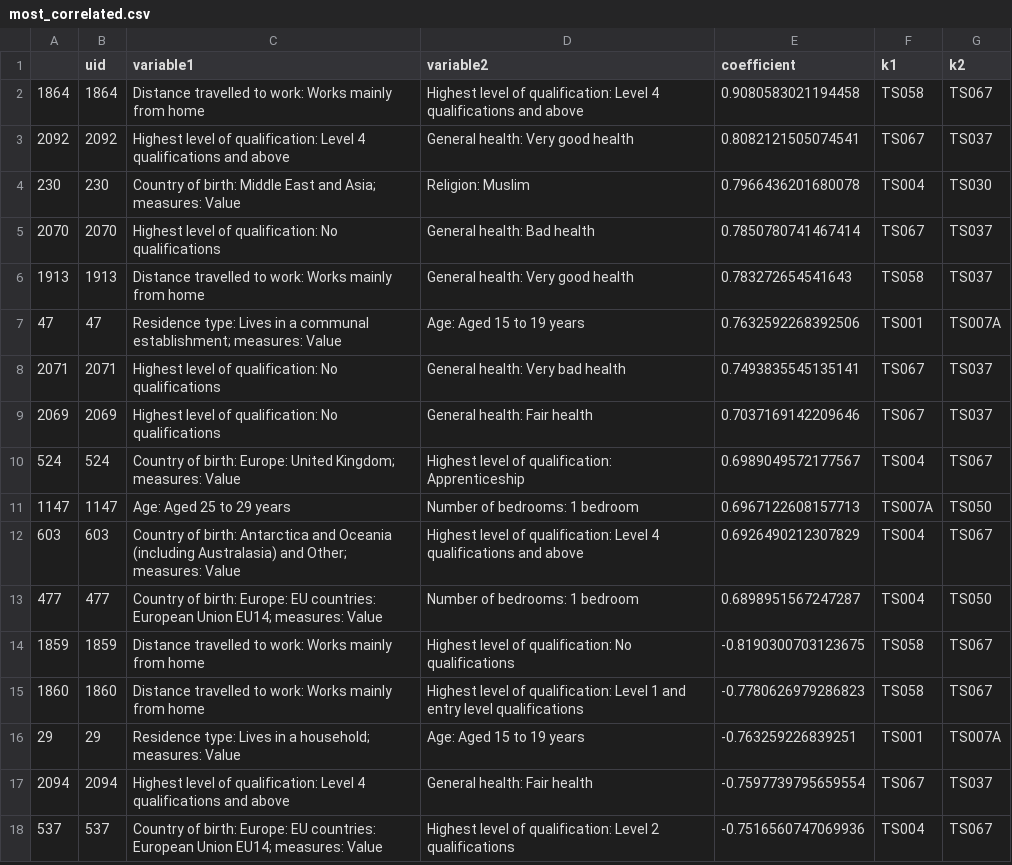
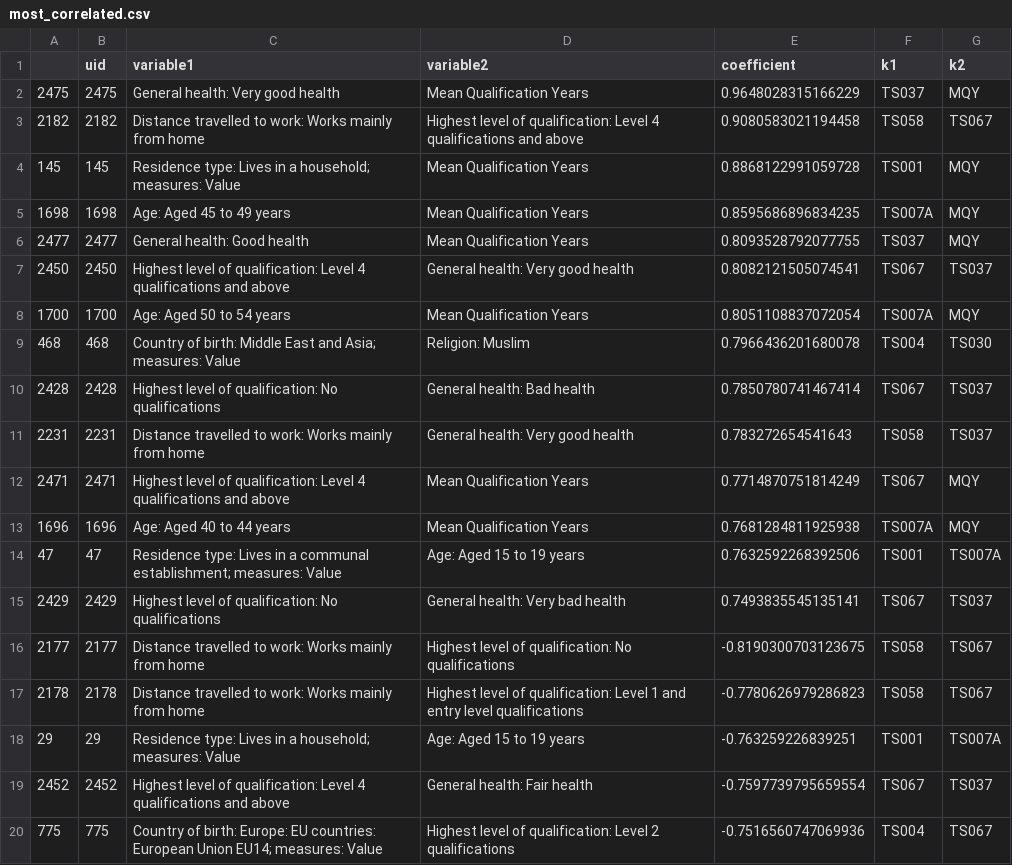
Before and after one commit to alexgregory1/work_experience_notebooks, a CSV file: data/most_correlated.csv, drawn as a sheet; only a part is shown; the diff covers the shown part only.

```diff
--- a/data/most_correlated.csv
+++ b/data/most_correlated.csv
@@ -1,18 +1,20 @@
 ,uid,variable1,variable2,coefficient,k1,k2
-1864,1864,Distance travelled to work: Works mainly from home,Highest level of qualification: Level 4 qualifications and above,0.9080583021194458,TS058,TS067
-2092,2092,Highest level of qualification: Level 4 qualifications and above,General health: Very good health,0.8082121505074541,TS067,TS037
-230,230,Country of birth: Middle East and Asia; measures: Value,Religion: Muslim,0.7966436201680078,TS004,TS030
-2070,2070,Highest level of qualification: No qualifications,General health: Bad health,0.7850780741467414,TS067,TS037
-1913,1913,Distance travelled to work: Works mainly from home,General health: Very good health,0.783272654541643,TS058,TS037
+2475,2475,General health: Very good health,Mean Qualification Years,0.9648028315166229,TS037,MQY
+2182,2182,Distance travelled to work: Works mainly from home,Highest level of qualification: Level 4 qualifications and above,0.9080583021194458,TS058,TS067
+145,145,Residence type: Lives in a household; measures: Value,Mean Qualification Years,0.8868122991059728,TS001,MQY
+1698,1698,Age: Aged 45 to 49 years,Mean Qualification Years,0.8595686896834235,TS007A,MQY
+2477,2477,General health: Good health,Mean Qualification Years,0.8093528792077755,TS037,MQY
+2450,2450,Highest level of qualification: Level 4 qualifications and above,General health: Very good health,0.8082121505074541,TS067,TS037
+1700,1700,Age: Aged 50 to 54 years,Mean Qualification Years,0.8051108837072054,TS007A,MQY
+468,468,Country of birth: Middle East and Asia; measures: Value,Religion: Muslim,0.7966436201680078,TS004,TS030
+2428,2428,Highest level of qualification: No qualifications,General health: Bad health,0.7850780741467414,TS067,TS037
+2231,2231,Distance travelled to work: Works mainly from home,General health: Very good health,0.783272654541643,TS058,TS037
+2471,2471,Highest level of qualification: Level 4 qualifications and above,Mean Qualification Years,0.7714870751814249,TS067,MQY
+1696,1696,Age: Aged 40 to 44 years,Mean Qualification Years,0.7681284811925938,TS007A,MQY
 47,47,Residence type: Lives in a communal establishment; measures: Value,Age: Aged 15 to 19 years,0.7632592268392506,TS001,TS007A
-2071,2071,Highest level of qualification: No qualifications,General health: Very bad health,0.7493835545135141,TS067,TS037
-2069,2069,Highest level of qualification: No qualifications,General health: Fair health,0.7037169142209646,TS067,TS037
-524,524,Country of birth: Europe: United Kingdom; measures: Value,Highest level of qualification: Apprenticeship,0.6989049572177567,TS004,TS067
-1147,1147,Age: Aged 25 to 29 years,Number of bedrooms: 1 bedroom,0.6967122608157713,TS007A,TS050
-603,603,Country of birth: Antarctica and Oceania (including Australasia) and Other; measures: Value,Highest level of qualification: Level 4 qualifications and above,0.6926490212307829,TS004,TS067
-477,477,Country of birth: Europe: EU countries: European Union EU14; measures: Value,Number of bedrooms: 1 bedroom,0.6898951567247287,TS004,TS050
-1859,1859,Distance travelled to work: Works mainly from home,Highest level of qualification: No qualifications,-0.8190300703123675,TS058,TS067
-1860,1860,Distance travelled to work: Works mainly from home,Highest level of qualification: Level 1 and entry level qualifications,-0.7780626979286823,TS058,TS067
+2429,2429,Highest level of qualification: No qualifications,General health: Very bad health,0.7493835545135141,TS067,TS037
+2177,2177,Distance travelled to work: Works mainly from home,Highest level of qualification: No qualifications,-0.8190300703123675,TS058,TS067
+2178,2178,Distance travelled to work: Works mainly from home,Highest level of qualification: Level 1 and entry level qualifications,-0.7780626979286823,TS058,TS067
 29,29,Residence type: Lives in a household; measures: Value,Age: Aged 15 to 19 years,-0.763259226839251,TS001,TS007A
-2094,2094,Highest level of qualification: Level 4 qualifications and above,General health: Fair health,-0.7597739795659554,TS067,TS037
-537,537,Country of birth: Europe: EU countries: European Union EU14; measures: Value,Highest level of qualification: Level 2 qualifications,-0.7516560747069936,TS004,TS067
+2452,2452,Highest level of qualification: Level 4 qualifications and above,General health: Fair health,-0.7597739795659554,TS067,TS037
+775,775,Country of birth: Europe: EU countries: European Union EU14; measures: Value,Highest level of qualification: Level 2 qualifications,-0.7516560747069936,TS004,TS067
```
Also changed, not shown: 4 removed rows and 2 edited cells elsewhere in this file, 3 other files.
